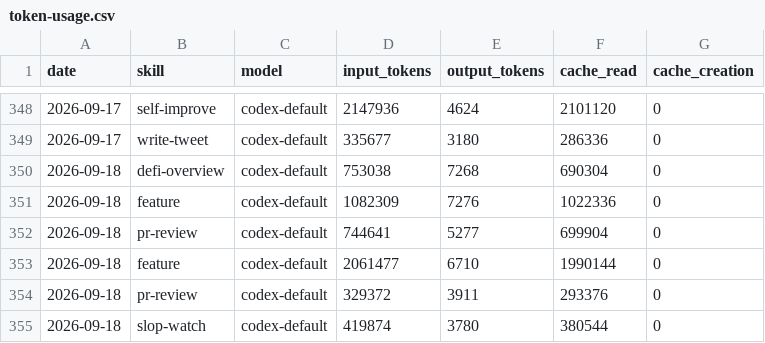
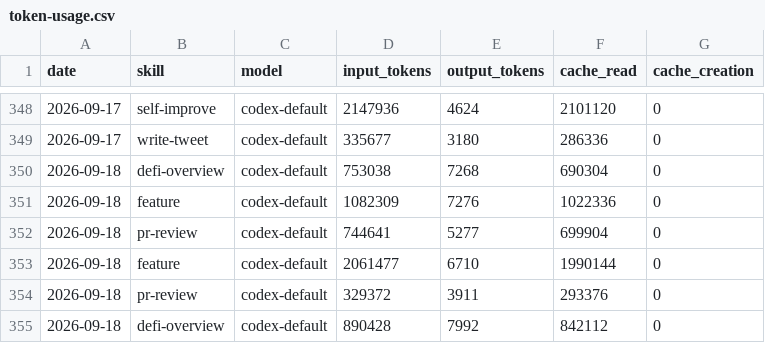
Before and after one commit to Svector-anu/svectors-lab, a CSV file: memory/token-usage.csv, drawn as a sheet; only a part is shown, gaps mark what is left out.

Commit message:
chore(defi-overview): auto-commit 2026-09-18

```diff
--- a/memory/token-usage.csv
+++ b/memory/token-usage.csv
@@ -354,2 +354,2 @@ date,skill,model,input_tokens,output_tokens,cache_read,cache_creation
 2026-09-18,pr-review,codex-default,329372,3911,293376,0
-2026-09-18,slop-watch,codex-default,419874,3780,380544,0
+2026-09-18,defi-overview,codex-default,890428,7992,842112,0
```
Also changed, not shown: 4 other files.
